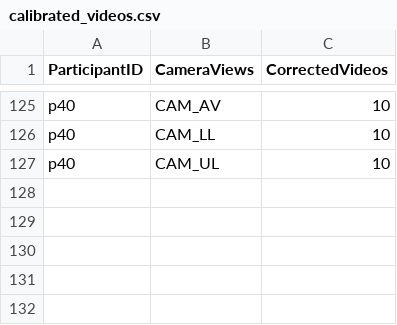
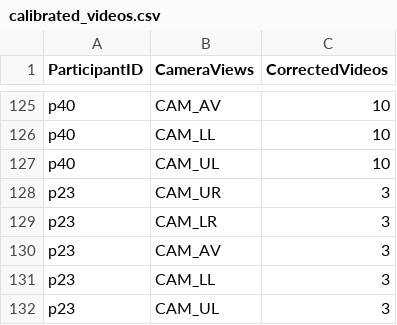
Before and after one commit to exponentialR/QUB-HRI, a CSV file: calibration/csvlogs/calibrated_videos.csv, drawn as a sheet; only a part is shown, gaps mark what is left out.

Commit message:
gen metadata and reduce resolution for new dataset

```diff
--- a/calibration/csvlogs/calibrated_videos.csv
+++ b/calibration/csvlogs/calibrated_videos.csv
@@ -127 +127,6 @@ p40,CAM_LL,10
 p40,CAM_UL,10
+p23,CAM_UR,3
+p23,CAM_LR,3
+p23,CAM_AV,3
+p23,CAM_LL,3
+p23,CAM_UL,3
```
Also changed, not shown: 6 other files.
